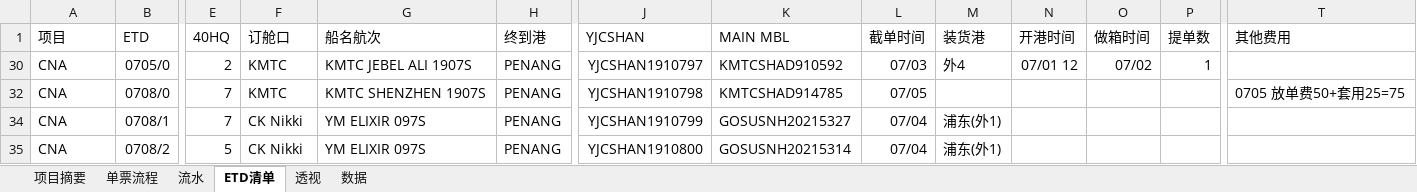
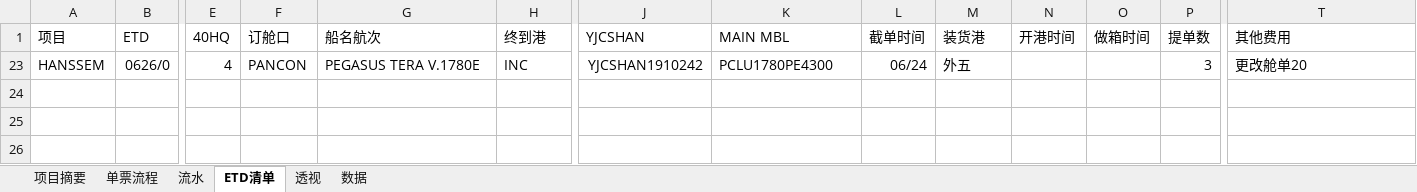
Before and after one commit to ColorfullyZhang/rang, an Excel workbook: yjc/所有单子.xlsm, sheet ETD清单, drawn as a sheet; only a part is shown, gaps mark what is left out; values as stored, in another font and other column widths than the file's, no borders; conditional formats and table styles not drawn; removed rows and columns are numbered as before the commit, all else as after; rows hold the shown columns only; the diff names each change by its address in the sheet, - before the commit and + after, or states it on an @@ line.

```diff
--- a/yjc/所有单子.xlsm (sheet ETD清单)
+++ b/yjc/所有单子.xlsm (sheet ETD清单)
@@ row 30 hidden: CNA | 0705/0 | 2 | KMTC | KMTC JEBEL ALI 1907S | PENANG | YJCSHAN1910797 | KMTCSHAD910592 | 07/03 | 外4 | 07/01 12 | 07/02 | 1 @@
-row 32: CNA | 0708/0 | 7 | KMTC | KMTC SHENZHEN 1907S | PENANG | YJCSHAN1910798 | KMTCSHAD914785 | 07/05 |  |  |  |  | 0705 放单费50+套用25=75
@@ row 34 hidden: CNA | 0708/1 | 7 | CK Nikki | YM ELIXIR 097S | PENANG | YJCSHAN1910799 | GOSUSNH20215327 | 07/04 | 浦东(外1) @@
@@ row 35 hidden: CNA | 0708/2 | 5 | CK Nikki | YM ELIXIR 097S | PENANG | YJCSHAN1910800 | GOSUSNH20215314 | 07/04 | 浦东(外1) @@
@@ row 23 unhidden: HANSSEM | 0626/0 | 4 | PANCON | PEGASUS TERA V.1780E | INC | YJCSHAN1910242 | PCLU1780PE4300 | 06/24 | 外五 |  |  | 3 | 更改舱单20 @@
```
Also changed, not shown: sheet 透视, sheet 流水, sheet 数据, hidden cells.
